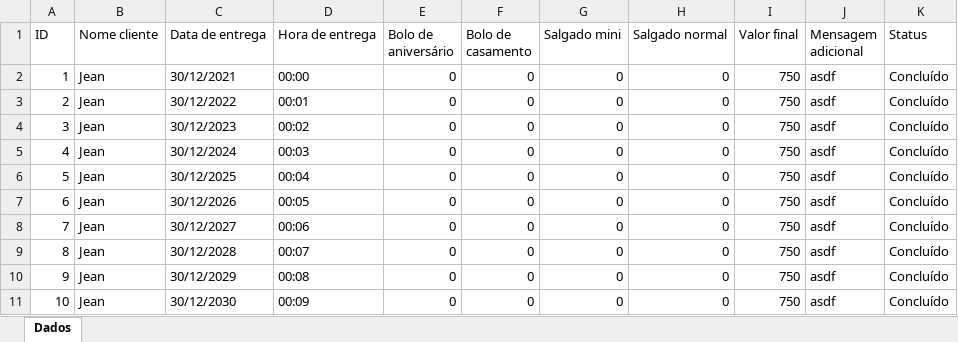
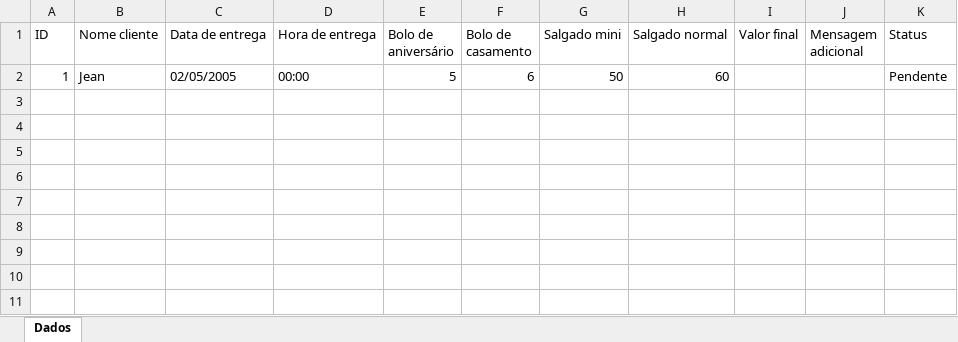
Before and after one commit to JeanCarlos899/ConfeitariaPaulistana, an Excel workbook: dados.xlsx, sheet Dados, drawn as a sheet; values as stored, in another font and other column widths than the file's, no borders; removed rows and columns are numbered as before the commit, all else as after; the diff names each change by its address in the sheet, - before the commit and + after, or states it on an @@ line.

```diff
--- a/dados.xlsx (sheet Dados)
+++ b/dados.xlsx (sheet Dados)
-row 2: 1 | Jean | 30/12/2021 | 00:00 | 0 | 0 | 0 | 0 | 750 | asdf | Concluído
-row 3: 2 | Jean | 30/12/2022 | 00:01 | 0 | 0 | 0 | 0 | 750 | asdf | Concluído
-row 4: 3 | Jean | 30/12/2023 | 00:02 | 0 | 0 | 0 | 0 | 750 | asdf | Concluído
-row 5: 4 | Jean | 30/12/2024 | 00:03 | 0 | 0 | 0 | 0 | 750 | asdf | Concluído
-row 6: 5 | Jean | 30/12/2025 | 00:04 | 0 | 0 | 0 | 0 | 750 | asdf | Concluído
-row 7: 6 | Jean | 30/12/2026 | 00:05 | 0 | 0 | 0 | 0 | 750 | asdf | Concluído
-row 8: 7 | Jean | 30/12/2027 | 00:06 | 0 | 0 | 0 | 0 | 750 | asdf | Concluído
-row 9: 8 | Jean | 30/12/2028 | 00:07 | 0 | 0 | 0 | 0 | 750 | asdf | Concluído
-row 10: 9 | Jean | 30/12/2029 | 00:08 | 0 | 0 | 0 | 0 | 750 | asdf | Concluído
-row 11: 10 | Jean | 30/12/2030 | 00:09 | 0 | 0 | 0 | 0 | 750 | asdf | Concluído
+row 2: 1 | Jean | 02/05/2005 | 00:00 | 5 | 6 | 50 | 60 |  |  | Pendente
```
Also changed, not shown: 2 other files.
